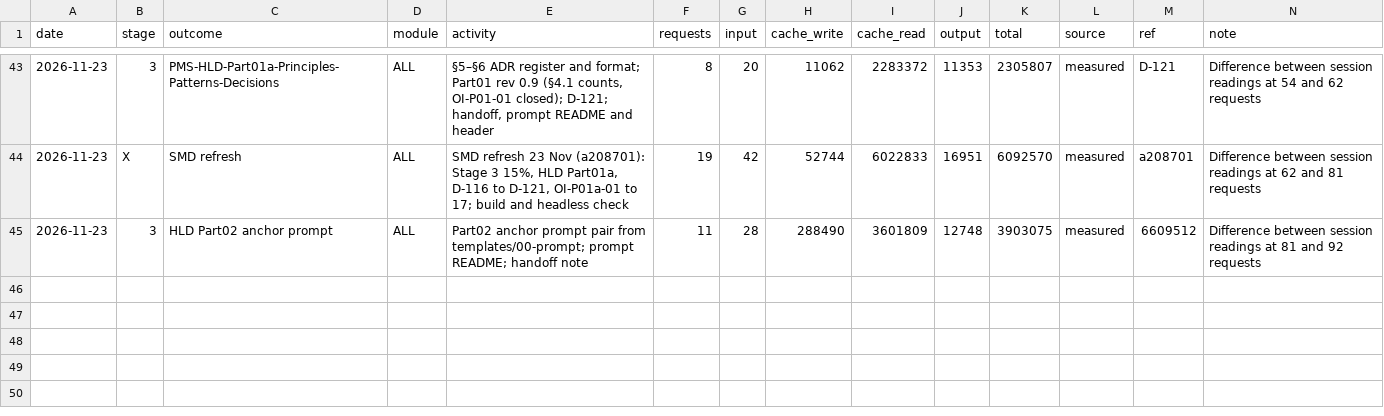
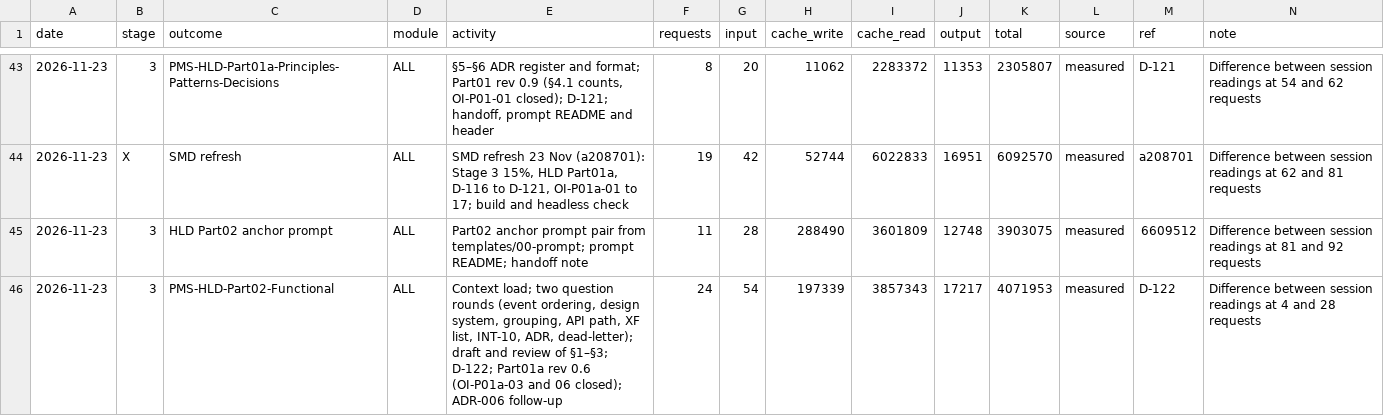
Before and after one commit to cp-rajeshverma/PMS, a CSV file: memory/usage/token-log.csv, drawn as a sheet; only a part is shown, gaps mark what is left out; the diff names each change by its address in the sheet, - before the commit and + after, or states it on an @@ line.

```diff
--- a/memory/usage/token-log.csv
+++ b/memory/usage/token-log.csv
+row 46: 2026-11-23 | 3 | PMS-HLD-Part02-Functional | ALL | Context load; two question rounds (event ordering, design system, grouping, API path, XF list, INT-10, ADR, dead-letter); draft and review of §1–§3; D-122; Part01a rev 0.6 (OI-P01a-03 and 06 closed); ADR-006 follow-up | 24 | 54 | 197339 | 3857343 | 17217 | 4071953 | measured | D-122 | Difference between session readings at 4 and 28 requests
```
Also changed, not shown: memory/usage/session-readings.csv, 4 other files.
